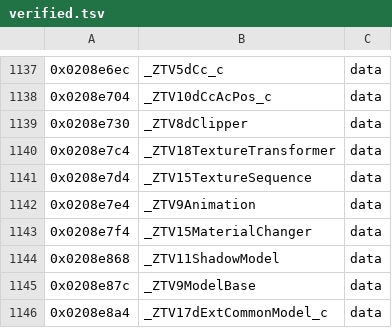
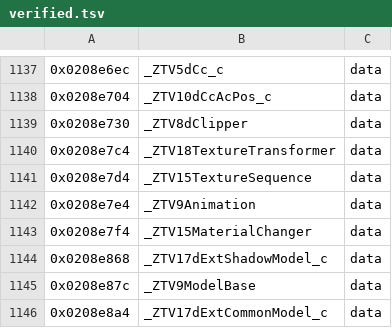
Before and after one commit to Alberto12345678999/sm64ds-decomp, a TSV file: symbols/verified.tsv, drawn as a sheet; only a part is shown, gaps mark what is left out.

```diff
--- a/symbols/verified.tsv
+++ b/symbols/verified.tsv
@@ -1143,3 +1143,3 @@
 0x0208e7f4	_ZTV15MaterialChanger	data
-0x0208e868	_ZTV11ShadowModel	data
+0x0208e868	_ZTV17dExtShadowModel_c	data
 0x0208e87c	_ZTV9ModelBase	data
```
Also changed, not shown: 2 other files.
